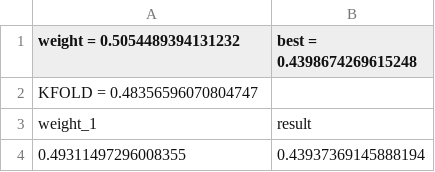
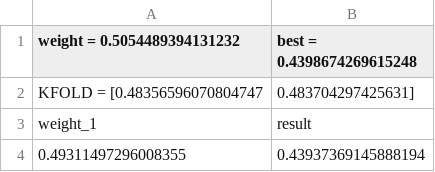
Before and after one commit to FrancescoZanella/RecSystems, a CSV file: MyTuning/Recall/rp3+slim/step2.csv, drawn as a sheet; only a part is shown; removed rows and columns are numbered as before the commit, all else as after; the diff names each change by its address in the sheet, - before the commit and + after, or states it on an @@ line.

Commit message:
step added

```diff
--- a/MyTuning/Recall/rp3+slim/step2.csv
+++ b/MyTuning/Recall/rp3+slim/step2.csv
-row 2: KFOLD = 0.48356596070804747
+row 2: KFOLD = [0.48356596070804747 | 0.483704297425631]
```
Also changed, not shown: 1 other file.
